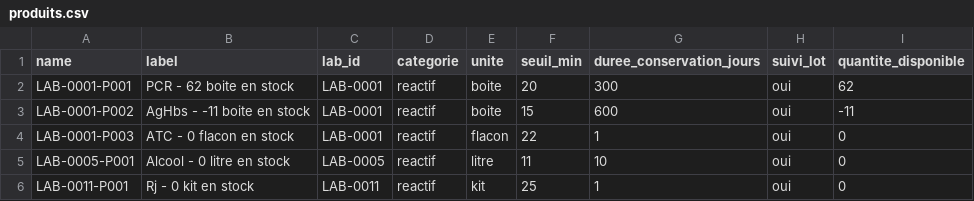
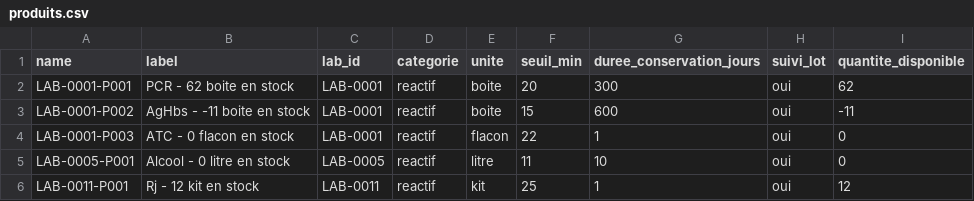
Before and after one commit to abouattara/LaboStock, a CSV file: produits.csv, drawn as a sheet.

Commit message:
Synchro auto produits.csv — 2026-08-27T21:36:23.191Z

```diff
--- a/produits.csv
+++ b/produits.csv
@@ -5,2 +5,2 @@ LAB-0001-P003,ATC - 0 flacon en stock,LAB-0001,reactif,flacon,22,1,oui,0
 LAB-0005-P001,Alcool - 0 litre en stock,LAB-0005,reactif,litre,11,10,oui,0
-LAB-0011-P001,Rj - 0 kit en stock,LAB-0011,reactif,kit,25,1,oui,0
+LAB-0011-P001,Rj - 12 kit en stock,LAB-0011,reactif,kit,25,1,oui,12
```
